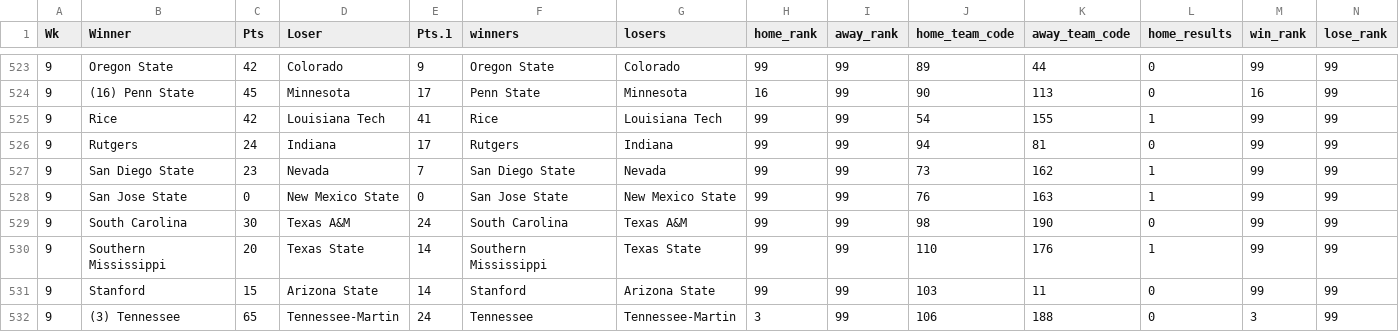
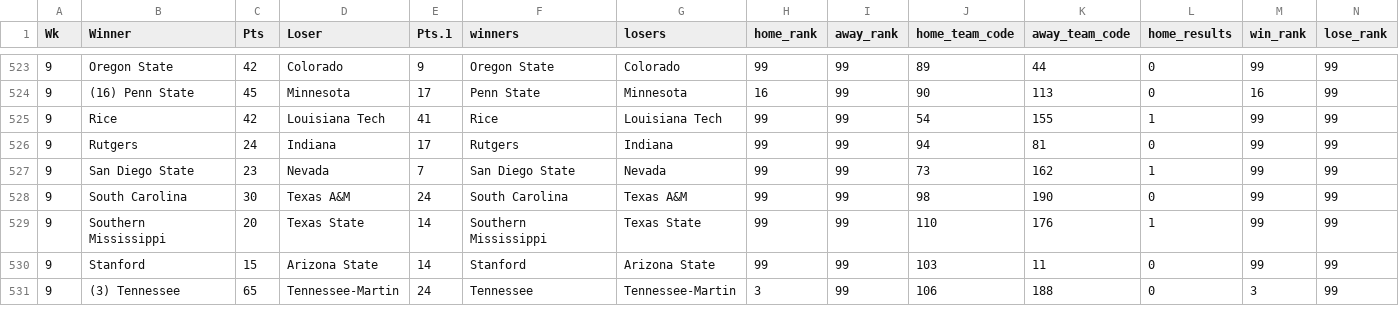
Before and after one commit to RyanJTalbot/bookcamp, a CSV file: College Football/wk13/encoded_df.csv, drawn as a sheet; only a part is shown, gaps mark what is left out; rows hold the shown columns only; the diff names each change by its address in the sheet, - before the commit and + after, or states it on an @@ line.

```diff
--- a/College Football/wk13/encoded_df.csv
+++ b/College Football/wk13/encoded_df.csv
-row 528: 9 | San Jose State | 0 | New Mexico State | 0 | San Jose State | New Mexico State | 99 | 99 | 76 | 163 | 1 | 99 | 99
```
Also changed, not shown: College Football/wk13/catboost_info/learn_error.tsv, College Football/wk13/catboost_info/time_left.tsv, 6 other files.
